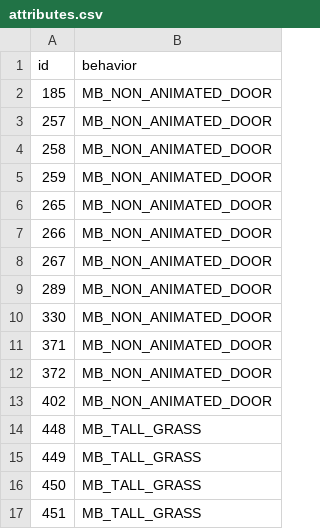
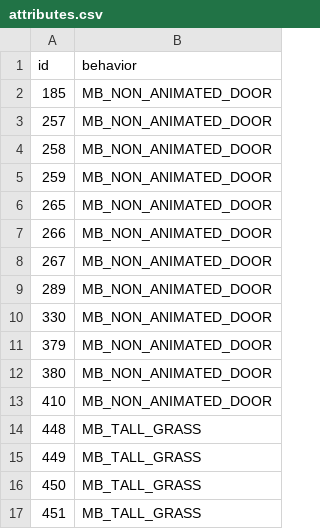
Before and after one commit to zpphxd/pokemon-ichor, a CSV file: data/tilesets/secondary/thyrsa/porytiles_src/attributes.csv, drawn as a sheet.

```diff
--- a/data/tilesets/secondary/thyrsa/porytiles_src/attributes.csv
+++ b/data/tilesets/secondary/thyrsa/porytiles_src/attributes.csv
@@ -10,5 +10,5 @@ id,behavior
 330,MB_NON_ANIMATED_DOOR
-371,MB_NON_ANIMATED_DOOR
-372,MB_NON_ANIMATED_DOOR
-402,MB_NON_ANIMATED_DOOR
+379,MB_NON_ANIMATED_DOOR
+380,MB_NON_ANIMATED_DOOR
+410,MB_NON_ANIMATED_DOOR
 448,MB_TALL_GRASS
```
Also changed, not shown: 22 other files.
